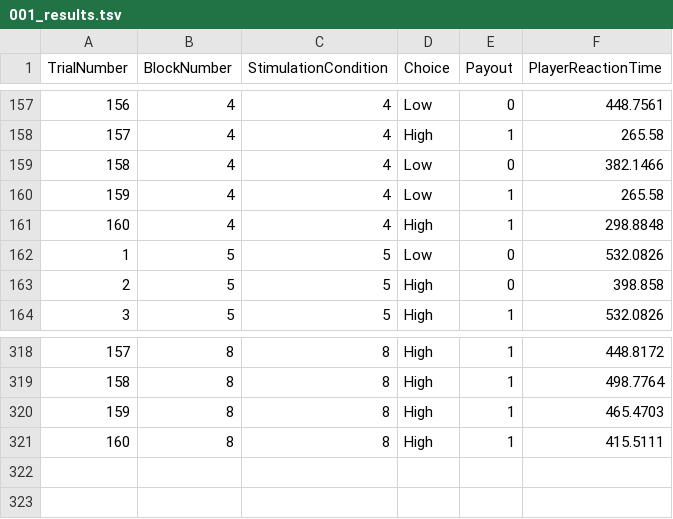
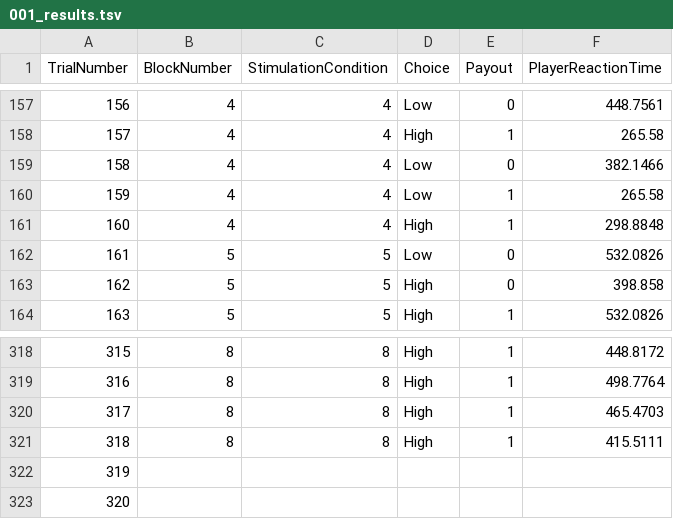
Before and after one commit to DVS-Lab/tacs-experiments, a TSV file: Matt/tacs_learning/output/001_results.tsv, drawn as a sheet; only a part is shown, gaps mark what is left out; the diff names each change by its address in the sheet, - before the commit and + after, or states it on an @@ line.

Commit message:
fixed output files

```diff
--- a/Matt/tacs_learning/output/001_results.tsv
+++ b/Matt/tacs_learning/output/001_results.tsv
@@ column A (TrialNumber) renumbered between rows 162 and 321 @@
+row 322: 319
+row 323: 320
```
Also changed, not shown: Matt/tacs_learning/output/003_results.tsv, Matt/tacs_learning/output/004_results.tsv, 8 other files.
